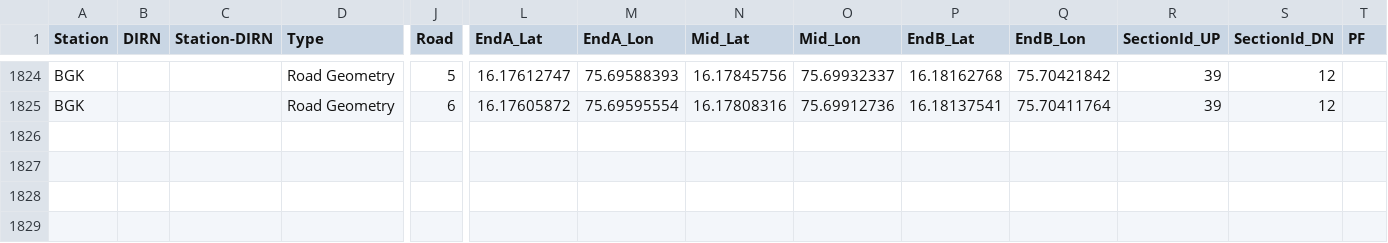
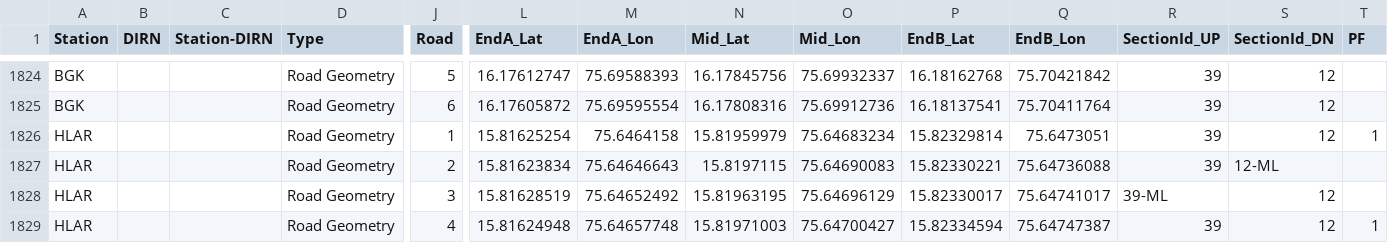
Before and after one commit to SanthoshBanala/SPM-OFFICE, a CSV file: InputBFSDData2_dev.csv, drawn as a sheet; only a part is shown, gaps mark what is left out; rows hold the shown columns only; the diff names each change by its address in the sheet, - before the commit and + after, or states it on an @@ line.

Commit message:
hlar rOADS ADDED

```diff
--- a/InputBFSDData2_dev.csv
+++ b/InputBFSDData2_dev.csv
+row 1826: HLAR |  |  | Road Geometry | 1 | 15.81625254 | 75.6464158 | 15.81959979 | 75.64683234 | 15.82329814 | 75.6473051 | 39 | 12 | 1
+row 1827: HLAR |  |  | Road Geometry | 2 | 15.81623834 | 75.64646643 | 15.8197115 | 75.64690083 | 15.82330221 | 75.64736088 | 39 | 12-ML
+row 1828: HLAR |  |  | Road Geometry | 3 | 15.81628519 | 75.64652492 | 15.81963195 | 75.64696129 | 15.82330017 | 75.64741017 | 39-ML | 12
+row 1829: HLAR |  |  | Road Geometry | 4 | 15.81624948 | 75.64657748 | 15.81971003 | 75.64700427 | 15.82334594 | 75.64747387 | 39 | 12 | 1
```
